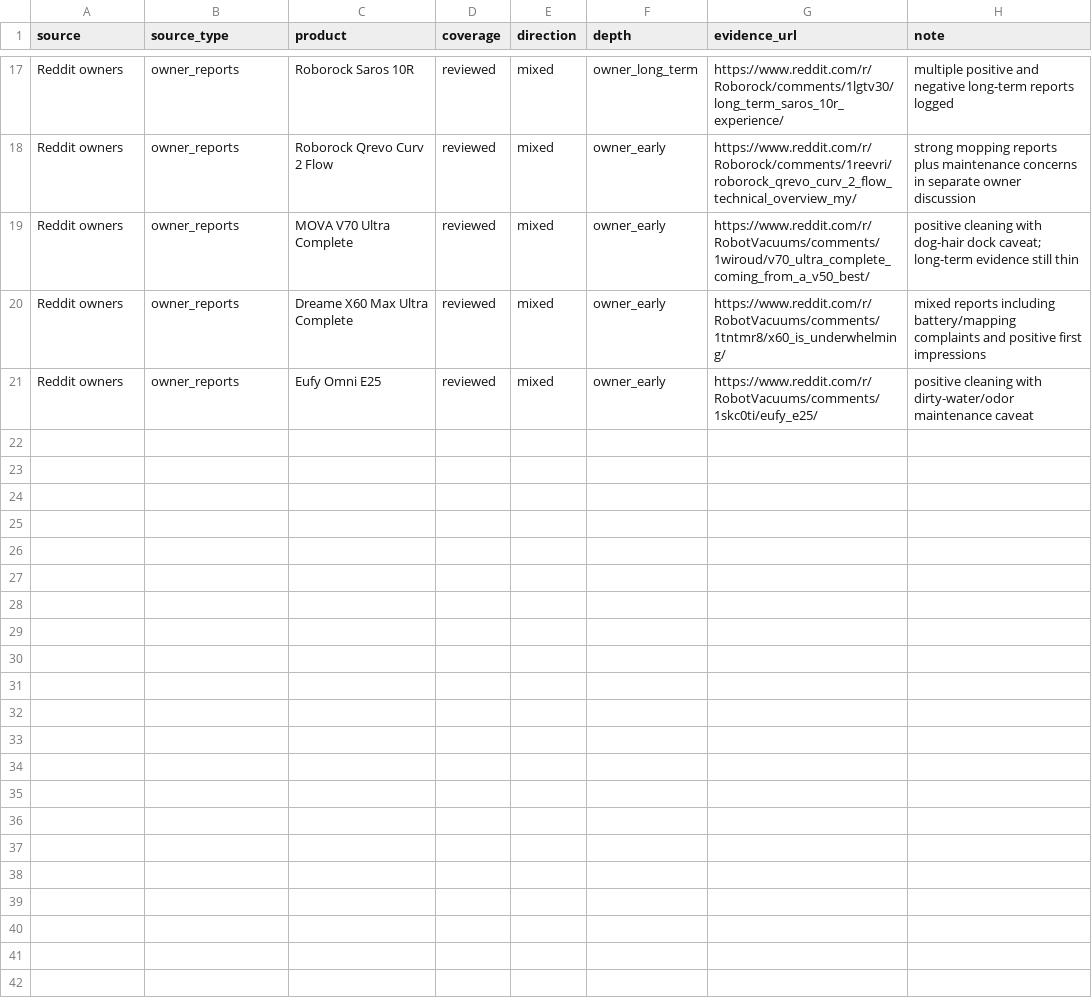
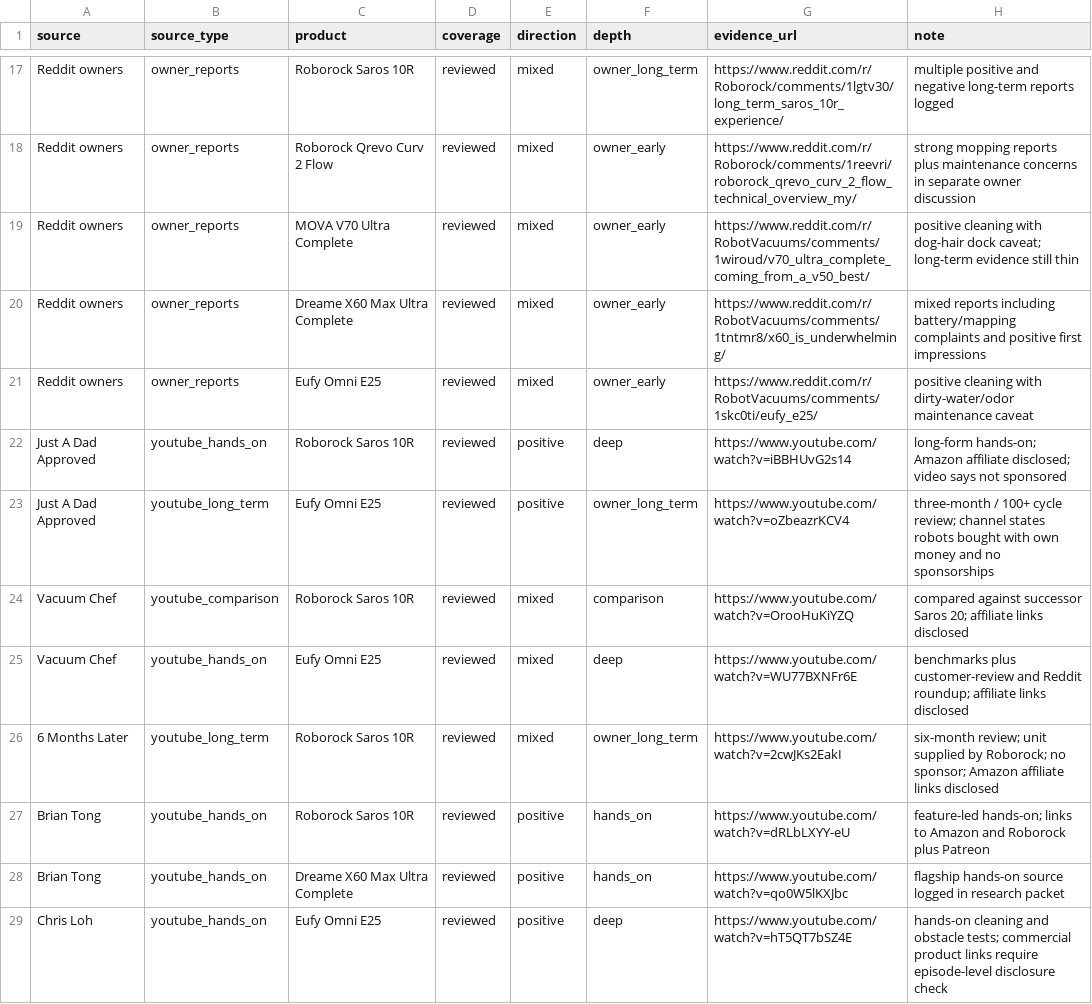
Before and after one commit to DrMechaniacalGPT/Alexander, a CSV file: Projects/ReviewPirate/Episodes/001-robot-vacuums-2026/data/source_product_matrix.csv, drawn as a sheet; only a part is shown, gaps mark what is left out; the diff names each change by its address in the sheet, - before the commit and + after, or states it on an @@ line.

Commit message:
Expand matrix with YouTube reviewers

```diff
--- a/Projects/ReviewPirate/Episodes/001-robot-vacuums-2026/data/source_product_matrix.csv
+++ b/Projects/ReviewPirate/Episodes/001-robot-vacuums-2026/data/source_product_matrix.csv
+row 22: Just A Dad Approved | youtube_hands_on | Roborock Saros 10R | reviewed | positive | deep | https://www.youtube.com/watch?v=iBBHUvG2s14 | long-form hands-on; Amazon affiliate disclosed; video says not sponsored
+row 23: Just A Dad Approved | youtube_long_term | Eufy Omni E25 | reviewed | positive | owner_long_term | https://www.youtube.com/watch?v=oZbeazrKCV4 | three-month / 100+ cycle review; channel states robots bought with own money and no sponsorships
+row 24: Vacuum Chef | youtube_comparison | Roborock Saros 10R | reviewed | mixed | comparison | https://www.youtube.com/watch?v=OrooHuKiYZQ | compared against successor Saros 20; affiliate links disclosed
+row 25: Vacuum Chef | youtube_hands_on | Eufy Omni E25 | reviewed | mixed | deep | https://www.youtube.com/watch?v=WU77BXNFr6E | benchmarks plus customer-review and Reddit roundup; affiliate links disclosed
+row 26: 6 Months Later | youtube_long_term | Roborock Saros 10R | reviewed | mixed | owner_long_term | https://www.youtube.com/watch?v=2cwJKs2EakI | six-month review; unit supplied by Roborock; no sponsor; Amazon affiliate links disclosed
+row 27: Brian Tong | youtube_hands_on | Roborock Saros 10R | reviewed | positive | hands_on | https://www.youtube.com/watch?v=dRLbLXYY-eU | feature-led hands-on; links to Amazon and Roborock plus Patreon
+row 28: Brian Tong | youtube_hands_on | Dreame X60 Max Ultra Complete | reviewed | positive | hands_on | https://www.youtube.com/watch?v=qo0W5lKXJbc | flagship hands-on source logged in research packet
+row 29: Chris Loh | youtube_hands_on | Eufy Omni E25 | reviewed | positive | deep | https://www.youtube.com/watch?v=hT5QT7bSZ4E | hands-on cleaning and obstacle tests; commercial product links require episode-level disclosure check
```
